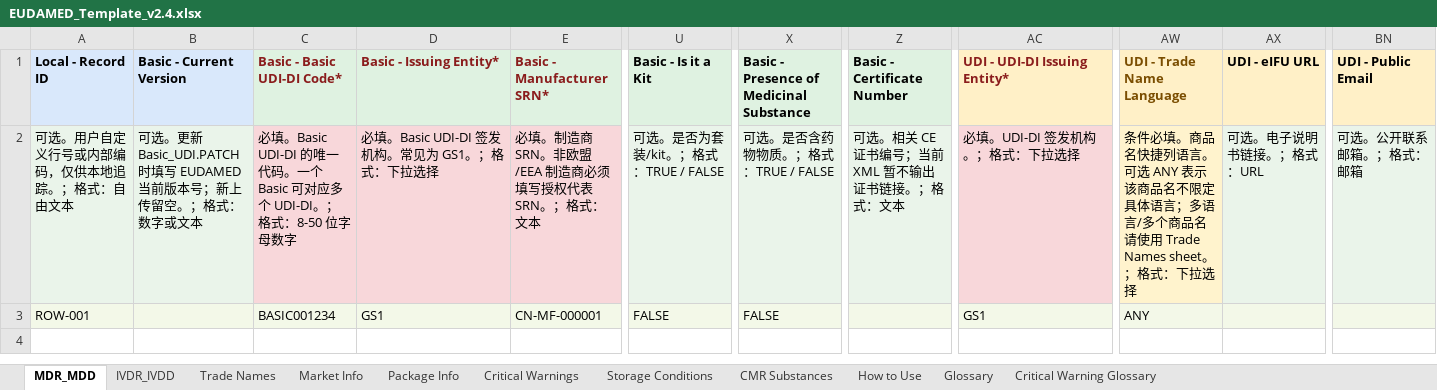
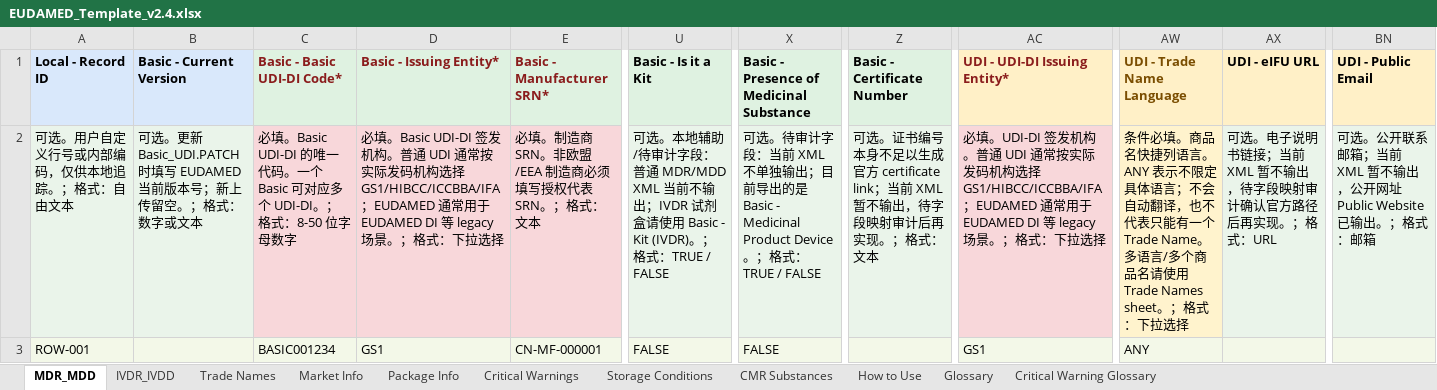
Before and after one commit to Charles-Fang-95/EUDAMEDbulkupload, an Excel workbook: EUDAMED_Template_v2.4.xlsx, sheet MDR_MDD, drawn as a sheet; only a part is shown, gaps mark what is left out; values as stored, in another font and other column widths than the file's, no borders; the diff names each change by its address in the sheet, - before the commit and + after, or states it on an @@ line.

```diff
--- a/EUDAMED_Template_v2.4.xlsx (sheet MDR_MDD)
+++ b/EUDAMED_Template_v2.4.xlsx (sheet MDR_MDD)
-D2 (Basic - Issuing Entity*): …发机构。常见为 GS1。；格式…
+D2 (Basic - Issuing Entity*): …发机构。普通 UDI 通常按实际发码机构选择 GS1/HIBCC/ICCBBA/IFA；EUDAMED 通常用于 EUDAMED DI 等 legacy 场景。；格式…
-U2 (Basic - Is it a Kit): 可选。是否为套装/kit。；格式…
+U2 (Basic - Is it a Kit): 可选。本地辅助/待审计字段：普通 MDR/MDD XML 当前不输出；IVDR 试剂盒请使用 Basic - Kit (IVDR)。；格式…
-X2: 可选。是否含药物物质。；格式…
+X2: 可选。待审计字段：当前 XML 不单独输出；目前导出的是 Basic - Medicinal Product Device。；格式…
-Z2 (Basic - Certificate Number): 可选。相关 CE 证书编号；当前 XML 暂不输出证书链接。；格式…
+Z2 (Basic - Certificate Number): 可选。证书编号本身不足以生成官方 certificate link；当前 XML 暂不输出，待字段映射审计后再实现。；格式…
-AC2 (UDI - UDI-DI Issuing Entity*): …发机构。；格式：…
+AC2 (UDI - UDI-DI Issuing Entity*): …发机构。普通 UDI 通常按实际发码机构选择 GS1/HIBCC/ICCBBA/IFA；EUDAMED 通常用于 EUDAMED DI 等 legacy 场景。；格式：…
-AW2 (UDI - Trade Name Language): …列语言。可选 ANY 表示该商品名不限定具体语言；多语言/…
+AW2 (UDI - Trade Name Language): …列语言。ANY 表示不限定具体语言；不会自动翻译，也不代表只能有一个 Trade Name。多语言/…
-AX2 (UDI - eIFU URL): 可选。电子说明书链接。；格式：URL
+AX2 (UDI - eIFU URL): 可选。电子说明书链接；当前 XML 暂不输出，待字段映射审计确认官方路径后再实现。；格式：URL
-BN2 (UDI - Public Email): 可选。公开联系邮箱。；格式：邮箱
+BN2 (UDI - Public Email): 可选。公开联系邮箱；当前 XML 暂不输出，公开网址 Public Website 已输出。；格式：邮箱
```
Also changed, not shown: sheet How to Use, sheet Glossary, sheet IVDR_IVDD, sheet CMR Substances, sheet Trade Names, sheet Market Info, EUDAMED_TOOL_v2/templates/EUDAMED_Template_v2.4.xlsx, 20 other files.
